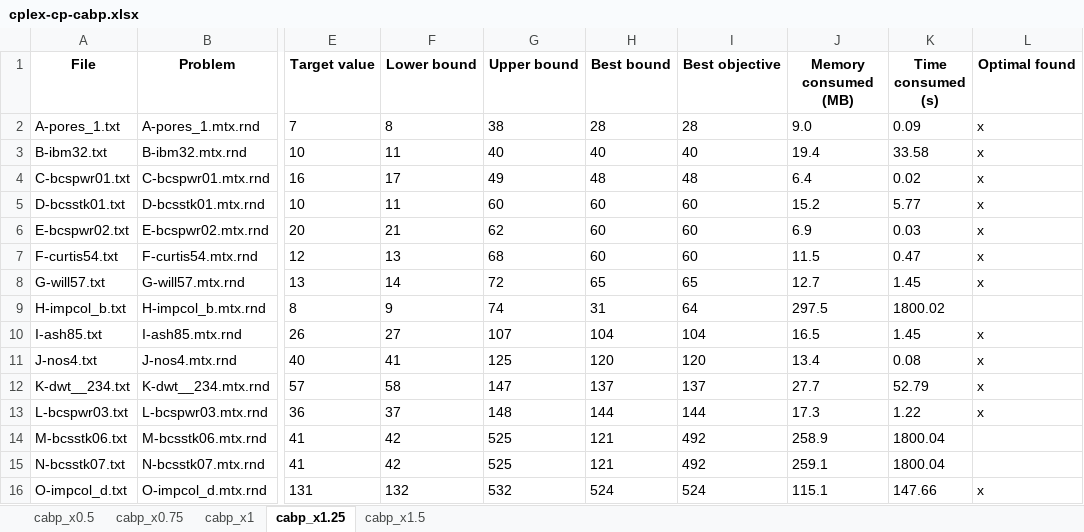
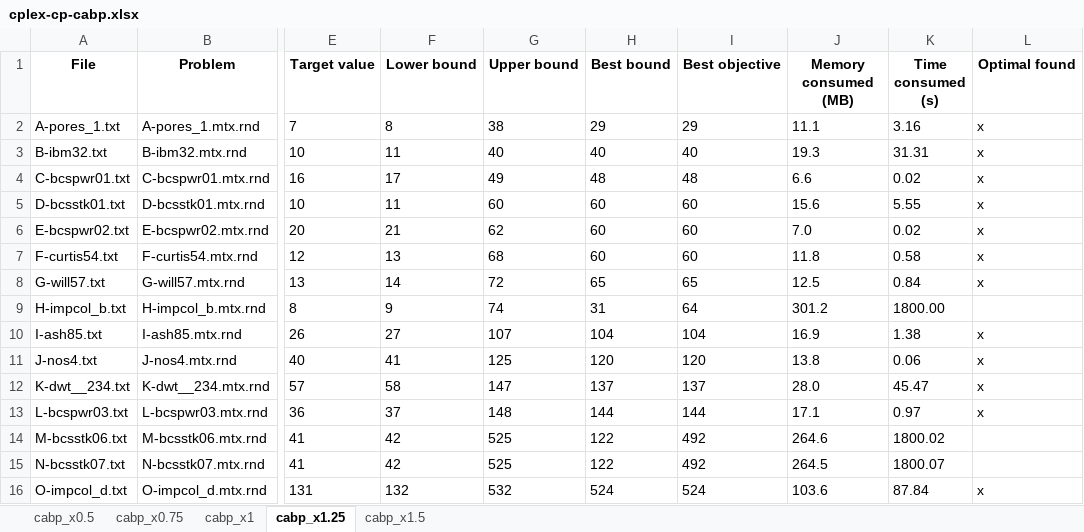
Before and after one commit to TruongXuanHieu-H/CPLEX-CP-for-MinSpanLabeling, an Excel workbook: experiments/results/cabp/cplex-cp-cabp.xlsx, sheet cabp_x1.25, drawn as a sheet; only a part is shown, gaps mark what is left out; values as stored, in another font and other column widths than the file's, no borders; the diff covers the shown part only; the diff names each change by its address in the sheet, - before the commit and + after, or states it on an @@ line.

```diff
--- a/experiments/results/cabp/cplex-cp-cabp.xlsx (sheet cabp_x1.25)
+++ b/experiments/results/cabp/cplex-cp-cabp.xlsx (sheet cabp_x1.25)
-H2 (Best bound): 28
+H2 (Best bound): 29
-I2 (Best objective): 28
+I2 (Best objective): 29
-J2 (Memory consumed (MB)): 9.0
+J2 (Memory consumed (MB)): 11.1
-K2 (Time consumed (s)): 0.09
+K2 (Time consumed (s)): 3.16
-J3 (Memory consumed (MB)): 19.4
+J3 (Memory consumed (MB)): 19.3
-K3 (Time consumed (s)): 33.58
+K3 (Time consumed (s)): 31.31
-J4 (Memory consumed (MB)): 6.4
+J4 (Memory consumed (MB)): 6.6
-J5 (Memory consumed (MB)): 15.2
+J5 (Memory consumed (MB)): 15.6
-K5 (Time consumed (s)): 5.77
+K5 (Time consumed (s)): 5.55
-J6 (Memory consumed (MB)): 6.9
+J6 (Memory consumed (MB)): 7.0
-K6 (Time consumed (s)): 0.03
+K6 (Time consumed (s)): 0.02
-J7 (Memory consumed (MB)): 11.5
+J7 (Memory consumed (MB)): 11.8
-K7 (Time consumed (s)): 0.47
+K7 (Time consumed (s)): 0.58
-J8 (Memory consumed (MB)): 12.7
+J8 (Memory consumed (MB)): 12.5
-K8 (Time consumed (s)): 1.45
+K8 (Time consumed (s)): 0.84
-J9 (Memory consumed (MB)): 297.5
+J9 (Memory consumed (MB)): 301.2
-K9 (Time consumed (s)): 1800.02
+K9 (Time consumed (s)): 1800.00
-J10 (Memory consumed (MB)): 16.5
+J10 (Memory consumed (MB)): 16.9
-K10 (Time consumed (s)): 1.45
+K10 (Time consumed (s)): 1.38
-J11 (Memory consumed (MB)): 13.4
+J11 (Memory consumed (MB)): 13.8
-K11 (Time consumed (s)): 0.08
+K11 (Time consumed (s)): 0.06
-J12 (Memory consumed (MB)): 27.7
+J12 (Memory consumed (MB)): 28.0
-K12 (Time consumed (s)): 52.79
+K12 (Time consumed (s)): 45.47
-J13 (Memory consumed (MB)): 17.3
+J13 (Memory consumed (MB)): 17.1
-K13 (Time consumed (s)): 1.22
+K13 (Time consumed (s)): 0.97
-H14:H15 (Best bound): 121
+H14:H15 (Best bound): 122
-J14 (Memory consumed (MB)): 258.9
+J14 (Memory consumed (MB)): 264.6
-K14 (Time consumed (s)): 1800.04
+K14 (Time consumed (s)): 1800.02
-J15 (Memory consumed (MB)): 259.1
+J15 (Memory consumed (MB)): 264.5
-K15 (Time consumed (s)): 1800.04
+K15 (Time consumed (s)): 1800.07
-J16 (Memory consumed (MB)): 115.1
+J16 (Memory consumed (MB)): 103.6
-K16 (Time consumed (s)): 147.66
+K16 (Time consumed (s)): 87.84
```
Also changed, not shown: 24 edited cells elsewhere in this sheet, sheet cabp_x1, sheet cabp_x1.5, sheet cabp_x0.75, sheet cabp_x0.5, experiments/results/abp/cplex-cp-abp.xlsx.
